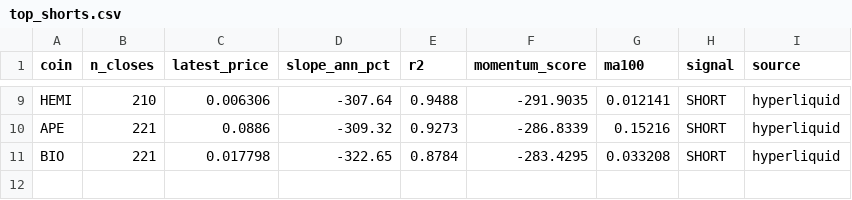
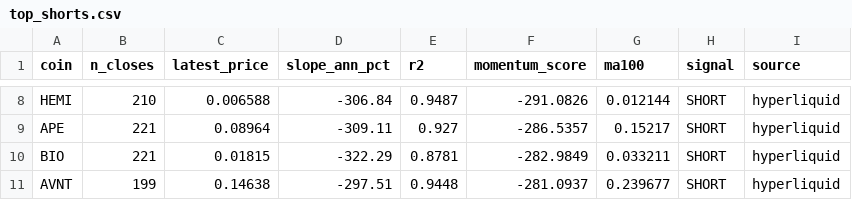
Before and after one commit to akiforge-lab/hyperliquid-momentum-scanner, a CSV file: output/top_shorts.csv, drawn as a sheet; only a part is shown, gaps mark what is left out; addresses are those after the commit; the diff covers the shown part only; the diff names each change by its address in the sheet, - before the commit and + after, or states it on an @@ line.

```diff
--- a/output/top_shorts.csv
+++ b/output/top_shorts.csv
-C8 (latest_price): 0.006306
+C8 (latest_price): 0.006588
-D8 (slope_ann_pct): -307.64
+D8 (slope_ann_pct): -306.84
-E8 (r2): 0.9488
+E8 (r2): 0.9487
-F8 (momentum_score): -291.9035
+F8 (momentum_score): -291.0826
-G8 (ma100): 0.012141
+G8 (ma100): 0.012144
-C9 (latest_price): 0.0886
+C9 (latest_price): 0.08964
-D9 (slope_ann_pct): -309.32
+D9 (slope_ann_pct): -309.11
-E9 (r2): 0.9273
+E9 (r2): 0.927
-F9 (momentum_score): -286.8339
+F9 (momentum_score): -286.5357
-G9 (ma100): 0.15216
+G9 (ma100): 0.15217
-C10 (latest_price): 0.017798
+C10 (latest_price): 0.01815
-D10 (slope_ann_pct): -322.65
+D10 (slope_ann_pct): -322.29
-E10 (r2): 0.8784
+E10 (r2): 0.8781
-F10 (momentum_score): -283.4295
+F10 (momentum_score): -282.9849
-G10 (ma100): 0.033208
+G10 (ma100): 0.033211
+row 11: AVNT | 199 | 0.14638 | -297.51 | 0.9448 | -281.0937 | 0.239677 | SHORT | hyperliquid
```
Also changed, not shown: 1 removed row and 30 edited cells elsewhere in this file, output/all_rankings.csv, output/missing_symbols.csv, 8 other files.
